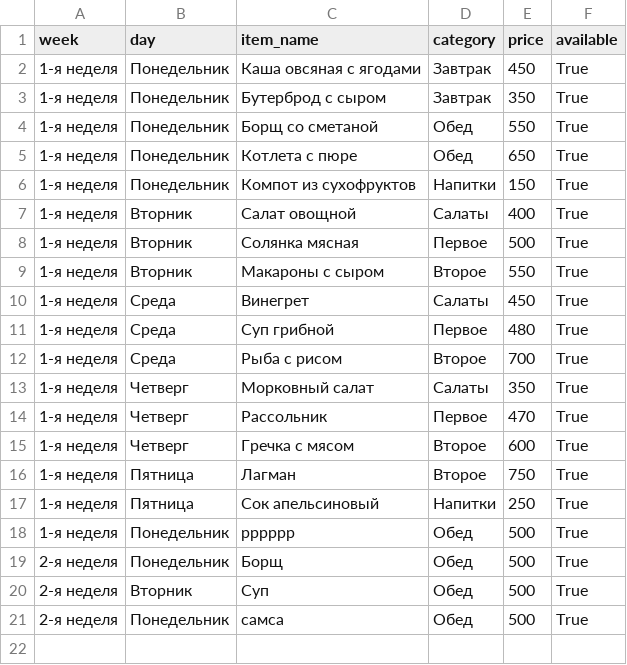
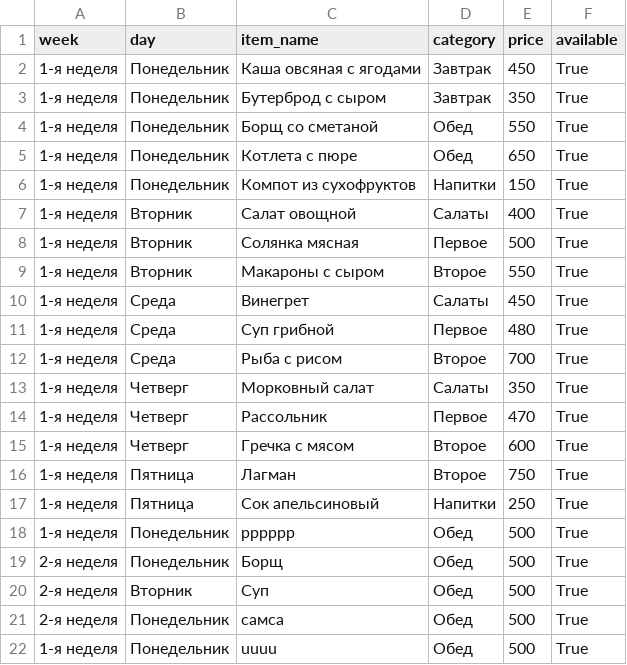
Before and after one commit to aidarpavl/Stolovaia-Zhd, a CSV file: menu.csv, drawn as a sheet; the diff names each change by its address in the sheet, - before the commit and + after, or states it on an @@ line.

Commit message:
Мәзір

```diff
--- a/menu.csv
+++ b/menu.csv
+row 22: 1-я неделя | Понедельник | uuuu | Обед | 500 | True
```
